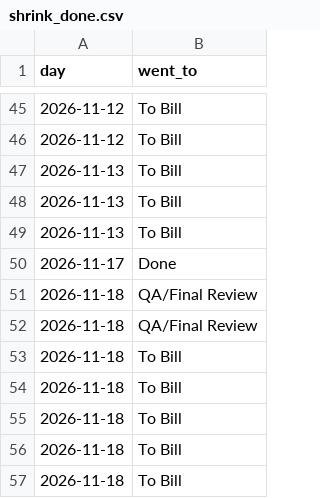
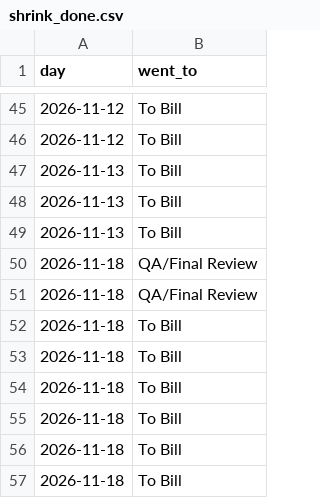
Before and after one commit to loumcp/crew-board, a CSV file: data/shrink_done.csv, drawn as a sheet; only a part is shown, gaps mark what is left out; the shorter side is filled out with more unchanged rows; the diff names each change by its address in the sheet, - before the commit and + after, or states it on an @@ line.

```diff
--- a/data/shrink_done.csv
+++ b/data/shrink_done.csv
-row 50: 2026-11-17 | Done
```
Also changed, not shown: arrivals.csv, data/arrivals.csv, 9 other files.
